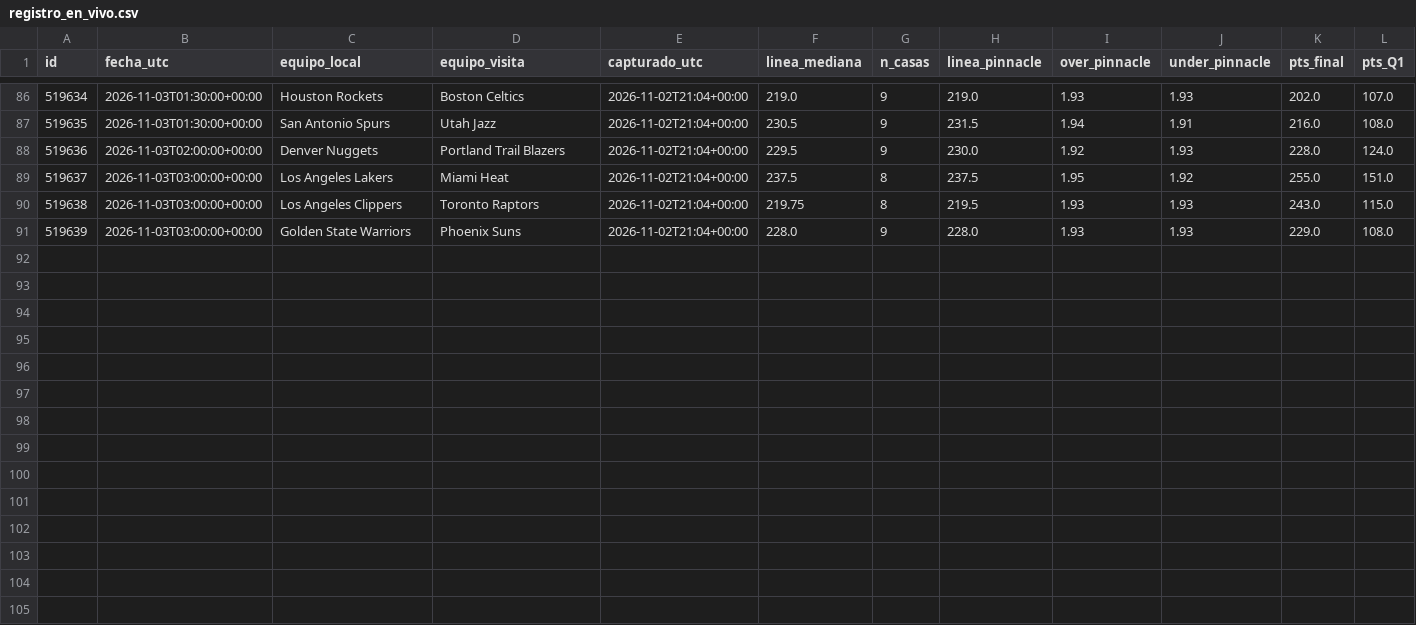
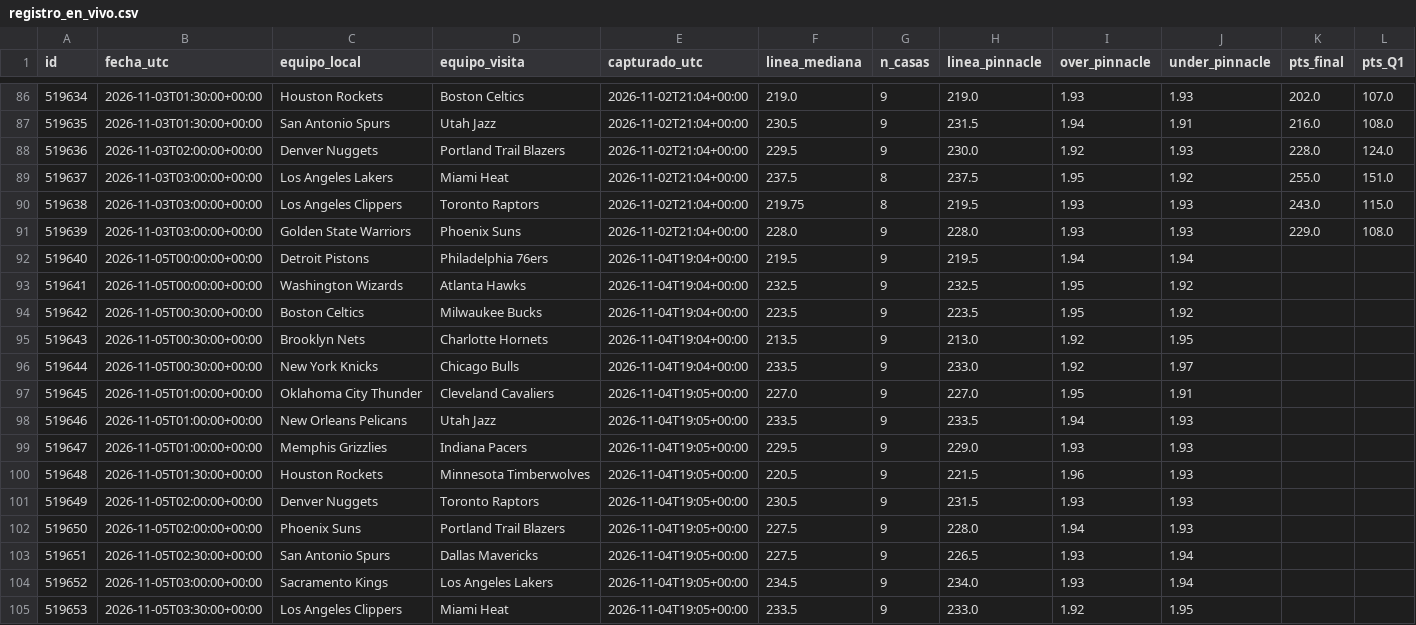
Before and after one commit to perezjohnny959-collab/registro-nba, a CSV file: registro_en_vivo.csv, drawn as a sheet; only a part is shown, gaps mark what is left out.

Commit message:
Actualizar registro

```diff
--- a/registro_en_vivo.csv
+++ b/registro_en_vivo.csv
@@ -91 +91,15 @@ id,fecha_utc,equipo_local,equipo_visita,capturado_utc,linea_mediana,n_casas,line
 519639,2026-11-03T03:00:00+00:00,Golden State Warriors,Phoenix Suns,2026-11-02T21:04+00:00,228.0,9,228.0,1.93,1.93,229.0,108.0
+519640,2026-11-05T00:00:00+00:00,Detroit Pistons,Philadelphia 76ers,2026-11-04T19:04+00:00,219.5,9,219.5,1.94,1.94,,
+519641,2026-11-05T00:00:00+00:00,Washington Wizards,Atlanta Hawks,2026-11-04T19:04+00:00,232.5,9,232.5,1.95,1.92,,
+519642,2026-11-05T00:30:00+00:00,Boston Celtics,Milwaukee Bucks,2026-11-04T19:04+00:00,223.5,9,223.5,1.95,1.92,,
+519643,2026-11-05T00:30:00+00:00,Brooklyn Nets,Charlotte Hornets,2026-11-04T19:04+00:00,213.5,9,213.0,1.92,1.95,,
+519644,2026-11-05T00:30:00+00:00,New York Knicks,Chicago Bulls,2026-11-04T19:04+00:00,233.5,9,233.0,1.92,1.97,,
+519645,2026-11-05T01:00:00+00:00,Oklahoma City Thunder,Cleveland Cavaliers,2026-11-04T19:05+00:00,227.0,9,227.0,1.95,1.91,,
+519646,2026-11-05T01:00:00+00:00,New Orleans Pelicans,Utah Jazz,2026-11-04T19:05+00:00,233.5,9,233.5,1.94,1.93,,
+519647,2026-11-05T01:00:00+00:00,Memphis Grizzlies,Indiana Pacers,2026-11-04T19:05+00:00,229.5,9,229.0,1.93,1.93,,
+519648,2026-11-05T01:30:00+00:00,Houston Rockets,Minnesota Timberwolves,2026-11-04T19:05+00:00,220.5,9,221.5,1.96,1.93,,
+519649,2026-11-05T02:00:00+00:00,Denver Nuggets,Toronto Raptors,2026-11-04T19:05+00:00,230.5,9,231.5,1.93,1.93,,
+519650,2026-11-05T02:00:00+00:00,Phoenix Suns,Portland Trail Blazers,2026-11-04T19:05+00:00,227.5,9,228.0,1.94,1.93,,
+519651,2026-11-05T02:30:00+00:00,San Antonio Spurs,Dallas Mavericks,2026-11-04T19:05+00:00,227.5,9,226.5,1.93,1.94,,
+519652,2026-11-05T03:00:00+00:00,Sacramento Kings,Los Angeles Lakers,2026-11-04T19:05+00:00,234.5,9,234.0,1.93,1.94,,
+519653,2026-11-05T03:30:00+00:00,Los Angeles Clippers,Miami Heat,2026-11-04T19:05+00:00,233.5,9,233.0,1.92,1.95,,
```
